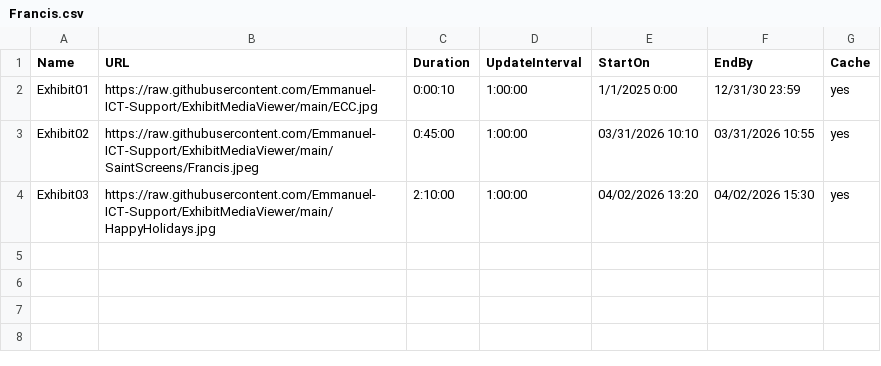
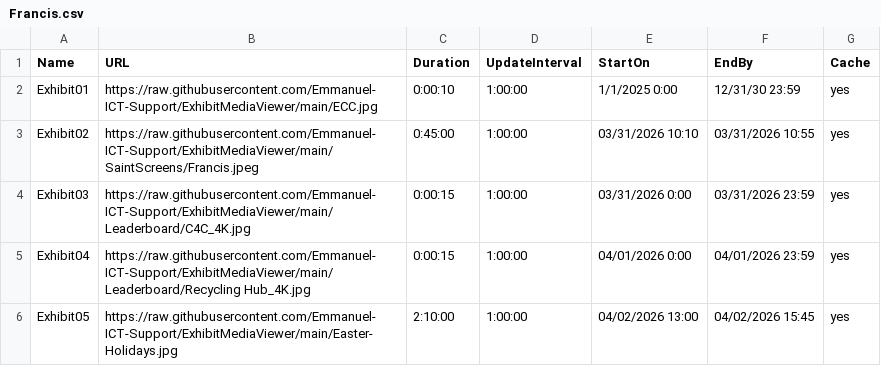
Before and after one commit to Emmanuel-ICT-Support/ExhibitMediaViewer, a CSV file: Playlists/Francis.csv, drawn as a sheet.

Commit message:
Update Francis.csv
Added new exhibits to the Francis playlist and updated the existing entries.

```diff
--- a/Playlists/Francis.csv
+++ b/Playlists/Francis.csv
@@ -3,2 +3,4 @@ Exhibit01,https://raw.githubusercontent.com/Emmanuel-ICT-Support/ExhibitMediaVie
 Exhibit02,https://raw.githubusercontent.com/Emmanuel-ICT-Support/ExhibitMediaViewer/main/SaintScreens/Francis.jpeg,0:45:00,1:00:00,03/31/2026 10:10,03/31/2026 10:55,yes
-Exhibit03,https://raw.githubusercontent.com/Emmanuel-ICT-Support/ExhibitMediaViewer/main/HappyHolidays.jpg,2:10:00,1:00:00,04/02/2026 13:20,04/02/2026 15:30,yes
+Exhibit03,https://raw.githubusercontent.com/Emmanuel-ICT-Support/ExhibitMediaViewer/main/Leaderboard/C4C_4K.jpg,0:00:15,1:00:00,03/31/2026 0:00,03/31/2026 23:59,yes
+Exhibit04,https://raw.githubusercontent.com/Emmanuel-ICT-Support/ExhibitMediaViewer/main/Leaderboard/Recycling Hub_4K.jpg,0:00:15,1:00:00,04/01/2026 0:00,04/01/2026 23:59,yes
+Exhibit05,https://raw.githubusercontent.com/Emmanuel-ICT-Support/ExhibitMediaViewer/main/Easter-Holidays.jpg,2:10:00,1:00:00,04/02/2026 13:00,04/02/2026 15:45,yes
```
